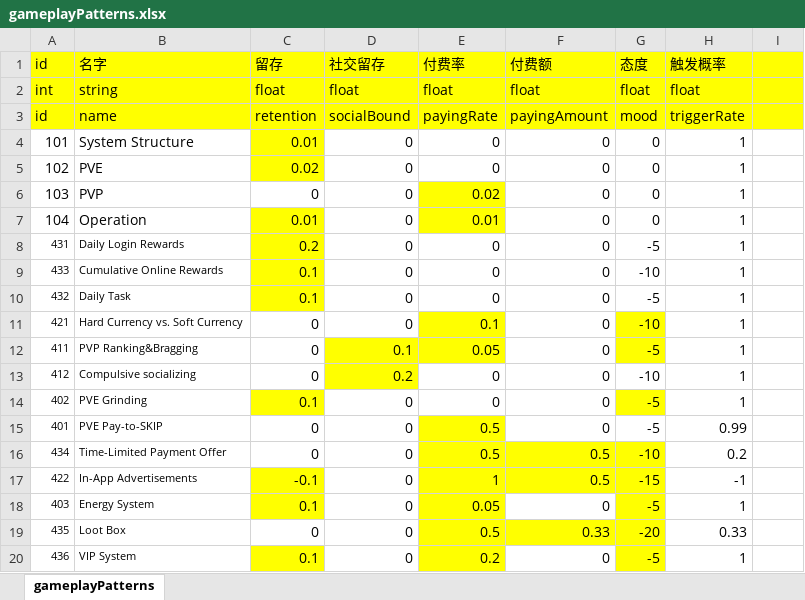
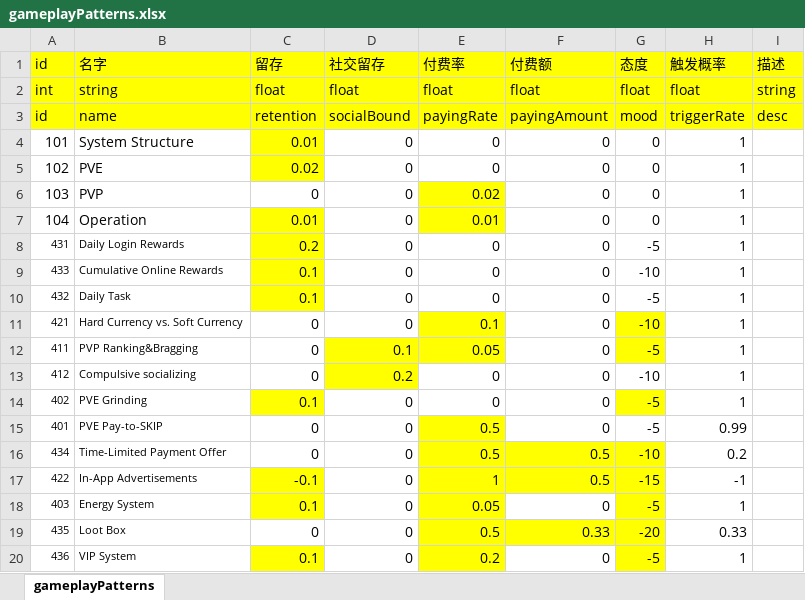
Before and after one commit to kanjess/MP_DarkGame, an Excel workbook: DarkGameProject/Assets/StreamingAssets/Excel/gameplayPatterns.xlsx, sheet gameplayPatterns, drawn as a sheet; values as stored, in another font and other column widths than the file's, no borders; the diff names each change by its address in the sheet, - before the commit and + after, or states it on an @@ line.

```diff
--- a/DarkGameProject/Assets/StreamingAssets/Excel/gameplayPatterns.xlsx (sheet gameplayPatterns)
+++ b/DarkGameProject/Assets/StreamingAssets/Excel/gameplayPatterns.xlsx (sheet gameplayPatterns)
-I1: (empty)
+I1: 描述
-I2 (描述): (empty)
+I2 (描述): string
-I3 (描述): (empty)
+I3 (描述): desc
```
Also changed, not shown: 4 other files.
